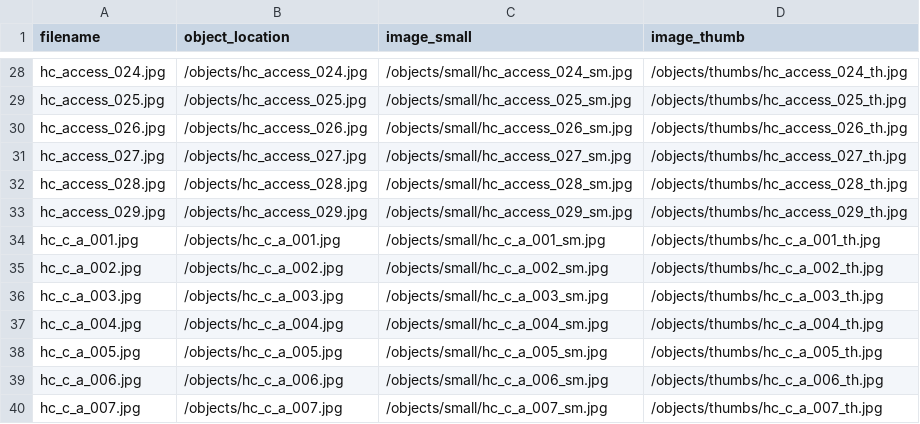
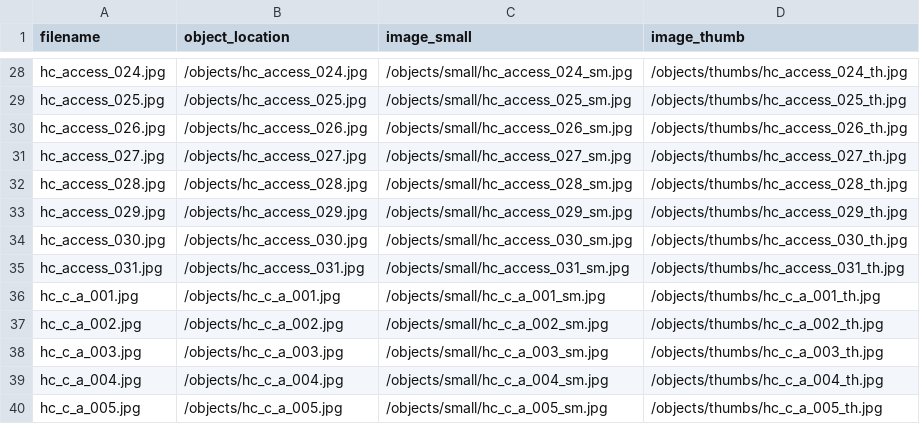
Before and after one commit to sdulicny/heroic-comedy-csv, a CSV file: objects/object_list.csv, drawn as a sheet; only a part is shown, gaps mark what is left out; the shorter side is filled out with more unchanged rows.

Commit message:
generated derivatives for new objects

```diff
--- a/objects/object_list.csv
+++ b/objects/object_list.csv
@@ -33,2 +33,4 @@ hc_access_028.jpg,/objects/hc_access_028.jpg,/objects/small/hc_access_028_sm.jpg
 hc_access_029.jpg,/objects/hc_access_029.jpg,/objects/small/hc_access_029_sm.jpg,/objects/thumbs/hc_access_029_th.jpg
+hc_access_030.jpg,/objects/hc_access_030.jpg,/objects/small/hc_access_030_sm.jpg,/objects/thumbs/hc_access_030_th.jpg
+hc_access_031.jpg,/objects/hc_access_031.jpg,/objects/small/hc_access_031_sm.jpg,/objects/thumbs/hc_access_031_th.jpg
 hc_c_a_001.jpg,/objects/hc_c_a_001.jpg,/objects/small/hc_c_a_001_sm.jpg,/objects/thumbs/hc_c_a_001_th.jpg
```
Also changed, not shown: 4 other files.
